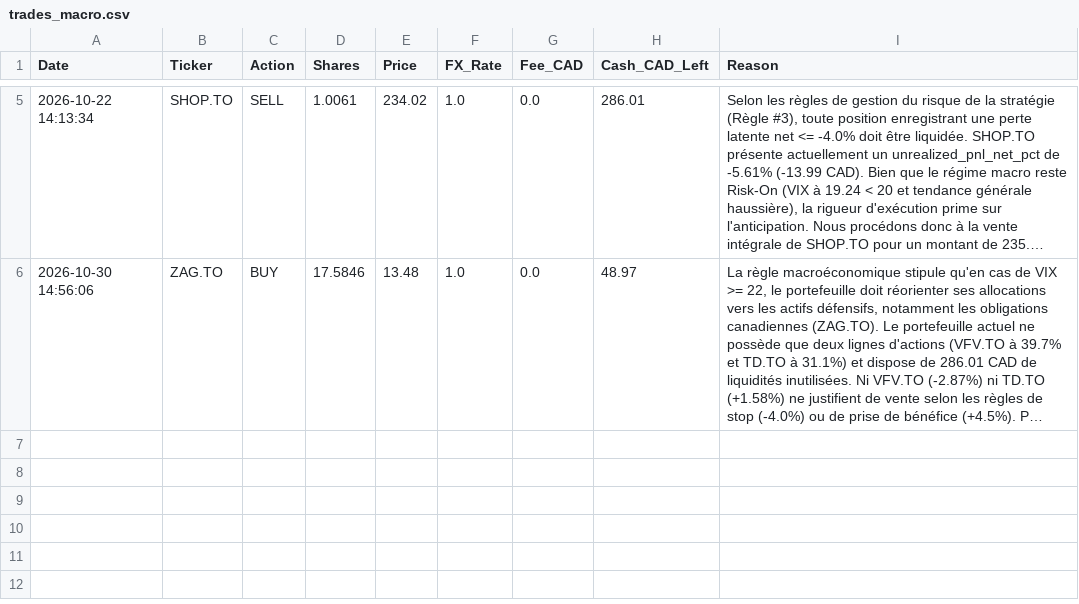
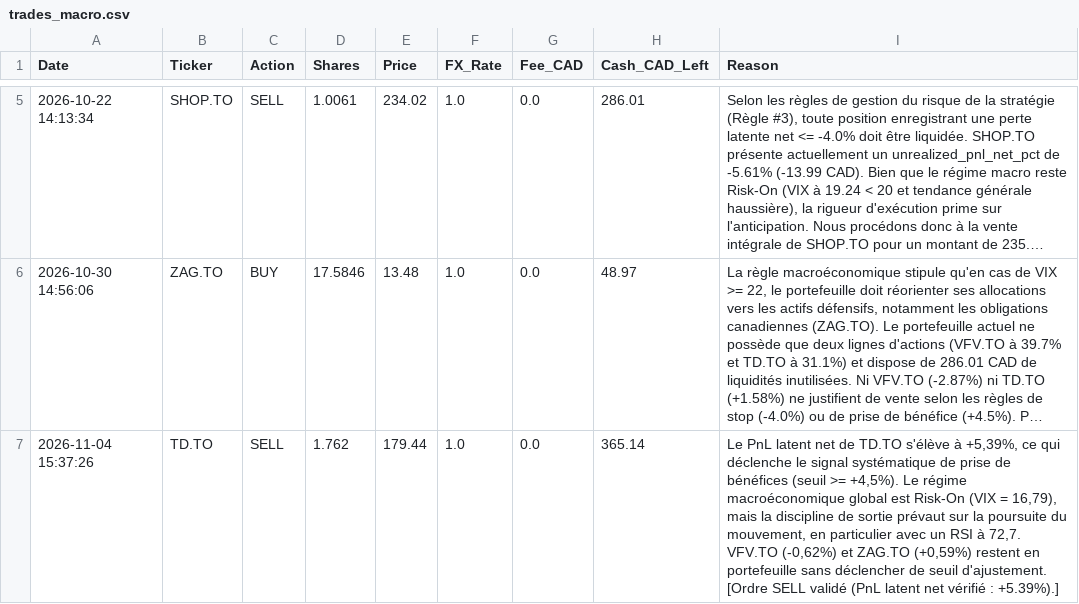
Before and after one commit to ericko777/trading-agent-quotidien, a CSV file: trading_agent_data/trades_macro.csv, drawn as a sheet; only a part is shown, gaps mark what is left out; long unchanged cells end in …; the diff names each change by its address in the sheet, - before the commit and + after, or states it on an @@ line.

```diff
--- a/trading_agent_data/trades_macro.csv
+++ b/trading_agent_data/trades_macro.csv
+row 7: 2026-11-04 15:37:26 | TD.TO | SELL | 1.762 | 179.44 | 1.0 | 0.0 | 365.14 | Le PnL latent net de TD.TO s'élève à +5,39%, ce qui déclenche le signal systématique de prise de bénéfices (seuil >= +4,5%). Le régime macroéconomique global est Risk-On (VIX = 16,79), mais la discipline de sortie prévaut sur la poursuite du mouvement, en particulier avec un RSI à 72,7. VFV.TO (-0,62%) et ZAG.TO (+0,59%) restent en portefeuille sans déclencher de seuil d'ajustement. [Ordre SELL validé (PnL latent net vérifié : +5.39%).]
```
Also changed, not shown: trading_agent_data/trades_growth.csv, trading_agent_data/trades_momentum.csv, 11 other files.
